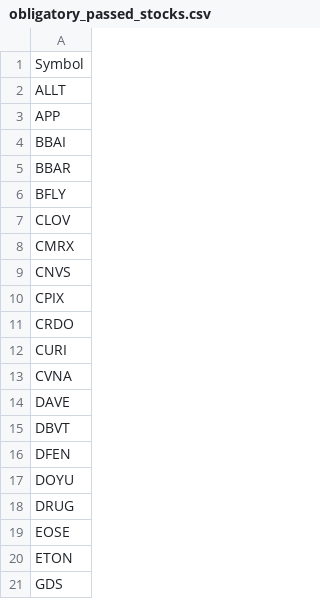
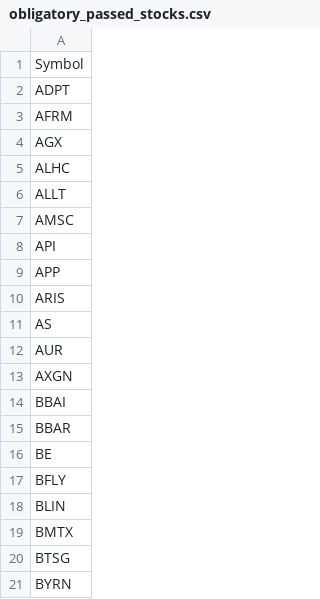
Before and after one commit to Mihaii2/Trader_Companion, a CSV file: flask_microservice_stocks_filterer/stocks_filtering_application/obligatory_screens/results/obligatory_passed_stocks.csv, drawn as a sheet; only a part is shown; the shorter side is filled out with more unchanged rows; the diff covers the shown part only.

```diff
--- a/flask_microservice_stocks_filterer/stocks_filtering_application/obligatory_screens/results/obligatory_passed_stocks.csv
+++ b/flask_microservice_stocks_filterer/stocks_filtering_application/obligatory_screens/results/obligatory_passed_stocks.csv
@@ -1,6 +1,21 @@
 Symbol
+ADPT
+AFRM
+AGX
+ALHC
 ALLT
+AMSC
+API
 APP
+ARIS
+AS
+AUR
+AXGN
 BBAI
 BBAR
+BE
 BFLY
+BLIN
+BMTX
+BTSG
+BYRN
```
Also changed, not shown: 72 added rows elsewhere in this file, flask_microservice_stocks_filterer/stocks_filtering_application/banned_stocks/banned_stocks.csv, flask_microservice_stocks_filterer/stocks_filtering_application/sentiment_history/sentiment_history.csv, 31 other files.
